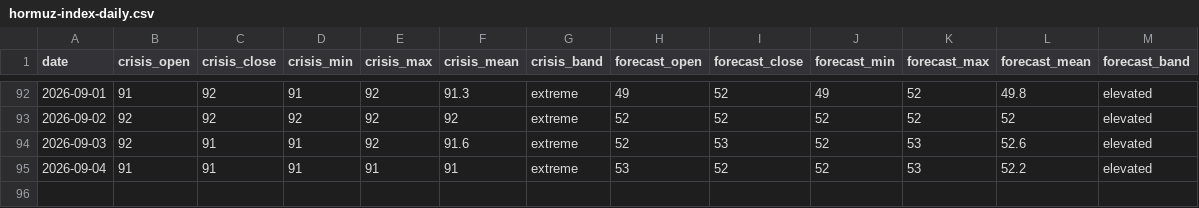
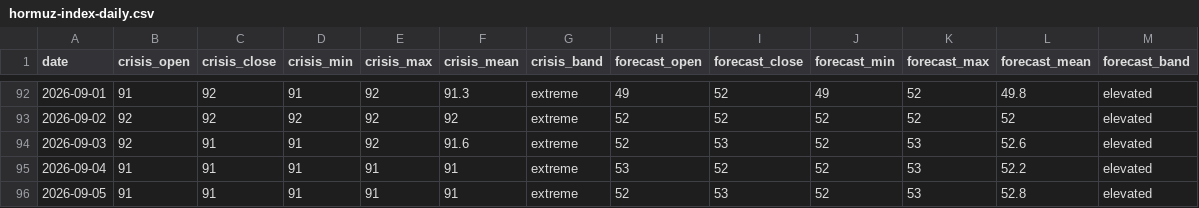
Before and after one commit to jasonhjohnson/strait-of-hormuz-data, a CSV file: data/hormuz-index-daily.csv, drawn as a sheet; only a part is shown, gaps mark what is left out; the diff names each change by its address in the sheet, - before the commit and + after, or states it on an @@ line.

```diff
--- a/data/hormuz-index-daily.csv
+++ b/data/hormuz-index-daily.csv
+row 96: 2026-09-05 | 91 | 91 | 91 | 91 | 91 | extreme | 52 | 53 | 52 | 53 | 52.8 | elevated
```
Also changed, not shown: data/events.csv, data/hormuz-index.csv, 4 other files.
